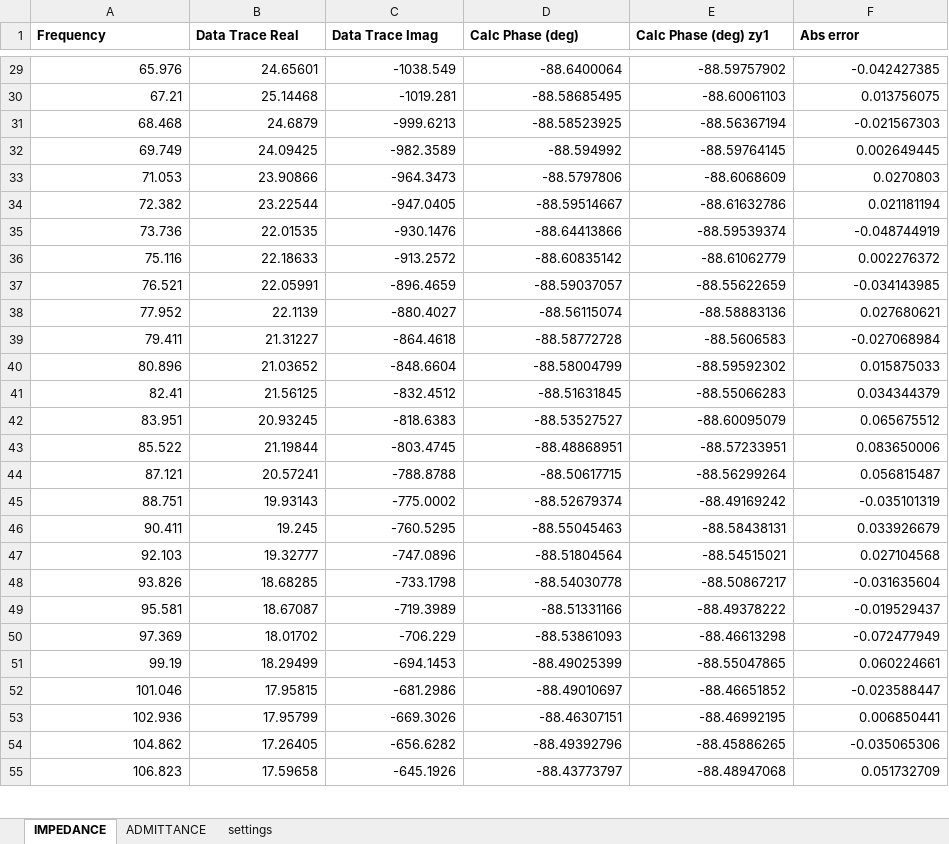
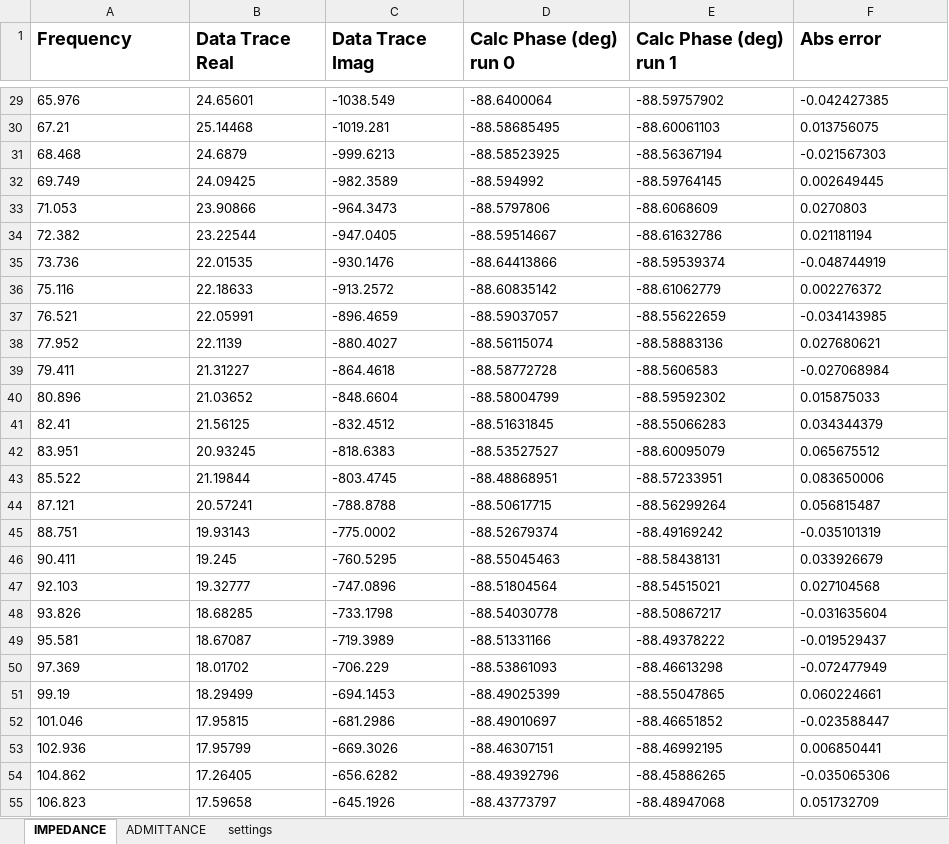
Before and after one commit to mldelibero/data, an Excel workbook: 3-27-12/ti_3/4294a/zy0.xlsx, sheet IMPEDANCE, drawn as a sheet; only a part is shown, gaps mark what is left out; values as stored, in another font and other column widths than the file's, no borders; charts and pictures not drawn; the diff covers the shown part only; the diff names each change by its address in the sheet, - before the commit and + after, or states it on an @@ line.

```diff
--- a/3-27-12/ti_3/4294a/zy0.xlsx (sheet IMPEDANCE)
+++ b/3-27-12/ti_3/4294a/zy0.xlsx (sheet IMPEDANCE)
@@ A1:F1 text size: larger @@
-D1: Calc Phase (deg)
+D1: Calc Phase (deg) run 0
-E1: Calc Phase (deg) zy1
+E1: Calc Phase (deg) run 1
-A29:F55 alignment: right
+A29:F55 alignment: left
```
Also changed, not shown: cell formats elsewhere in this sheet, charts or pictures, 12 other files.
